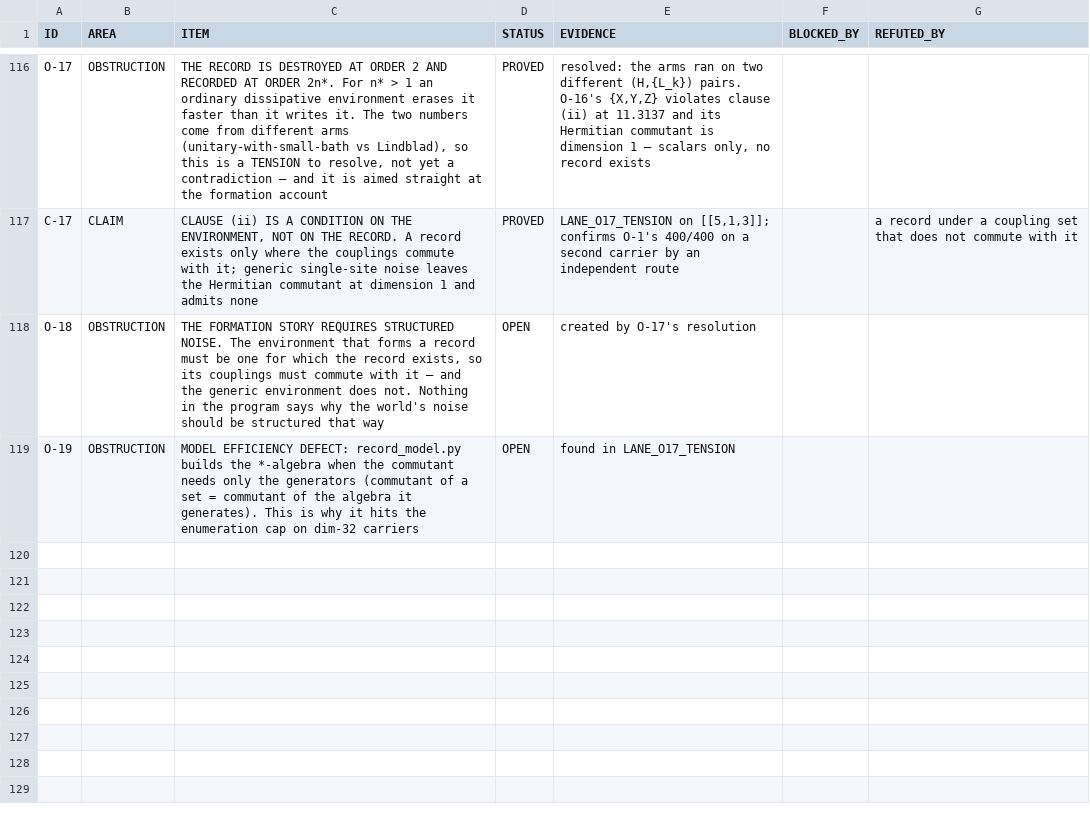
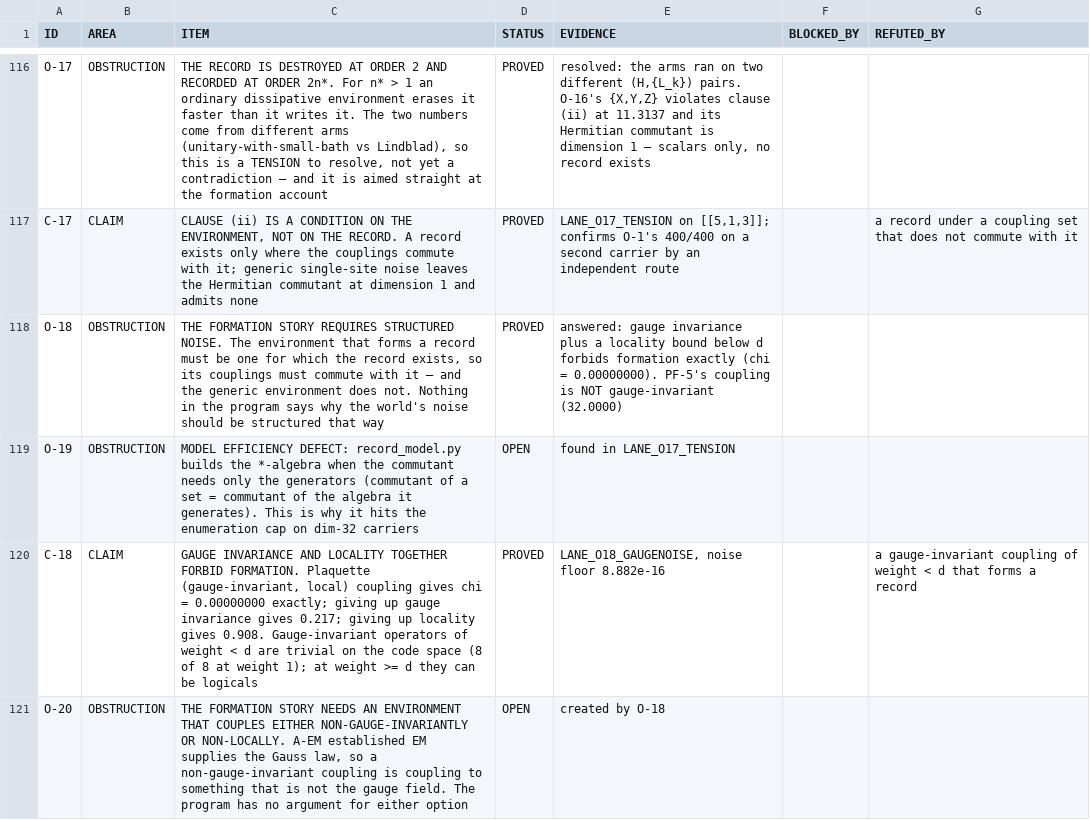
Before and after one commit to gravacle/where-atoms-come-from, a TSV file: ledger/status_ledger.tsv, drawn as a sheet; only a part is shown, gaps mark what is left out.

```diff
--- a/ledger/status_ledger.tsv
+++ b/ledger/status_ledger.tsv
@@ -117,3 +117,5 @@ O-17	OBSTRUCTION	THE RECORD IS DESTROYED AT ORDER 2 AND RECORDED AT ORDER 2n*. F
 C-17	CLAIM	CLAUSE (ii) IS A CONDITION ON THE ENVIRONMENT, NOT ON THE RECORD. A record exists only where the couplings commute with it; generic single-site noise leaves the Hermitian commutant at dimension 1 and admits none	PROVED	LANE_O17_TENSION on [[5,1,3]]; confirms O-1's 400/400 on a second carrier by an independent route		a record under a coupling set that does not commute with it
-O-18	OBSTRUCTION	THE FORMATION STORY REQUIRES STRUCTURED NOISE. The environment that forms a record must be one for which the record exists, so its couplings must commute with it — and the generic environment does not. Nothing in the program says why the world's noise should be structured that way	OPEN	created by O-17's resolution		
+O-18	OBSTRUCTION	THE FORMATION STORY REQUIRES STRUCTURED NOISE. The environment that forms a record must be one for which the record exists, so its couplings must commute with it — and the generic environment does not. Nothing in the program says why the world's noise should be structured that way	PROVED	answered: gauge invariance plus a locality bound below d forbids formation exactly (chi = 0.00000000). PF-5's coupling is NOT gauge-invariant (32.0000)		
 O-19	OBSTRUCTION	MODEL EFFICIENCY DEFECT: record_model.py builds the *-algebra when the commutant needs only the generators (commutant of a set = commutant of the algebra it generates). This is why it hits the enumeration cap on dim-32 carriers	OPEN	found in LANE_O17_TENSION		
+C-18	CLAIM	GAUGE INVARIANCE AND LOCALITY TOGETHER FORBID FORMATION. Plaquette (gauge-invariant, local) coupling gives chi = 0.00000000 exactly; giving up gauge invariance gives 0.217; giving up locality gives 0.908. Gauge-invariant operators of weight < d are trivial on the code space (8 of 8 at weight 1); at weight >= d they can be logicals	PROVED	LANE_O18_GAUGENOISE, noise floor 8.882e-16		a gauge-invariant coupling of weight < d that forms a record
+O-20	OBSTRUCTION	THE FORMATION STORY NEEDS AN ENVIRONMENT THAT COUPLES EITHER NON-GAUGE-INVARIANTLY OR NON-LOCALLY. A-EM established EM supplies the Gauss law, so a non-gauge-invariant coupling is coupling to something that is not the gauge field. The program has no argument for either option	OPEN	created by O-18		
```
Also changed, not shown: 10 other files.
